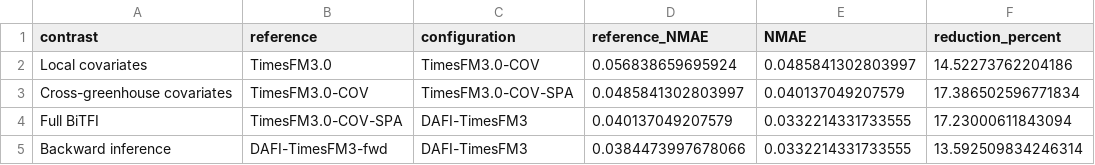
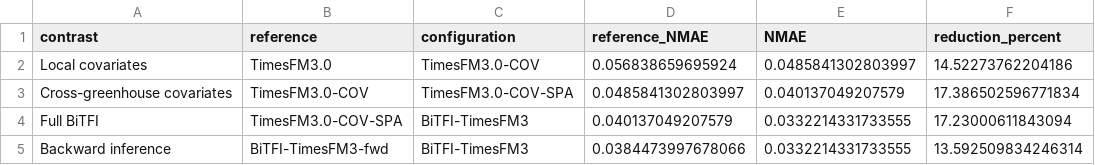
Before and after one commit to mallejh92/BiTFI, a CSV file: 02_model/revision_results/discussion_contrasts.csv, drawn as a sheet.

```diff
--- a/02_model/revision_results/discussion_contrasts.csv
+++ b/02_model/revision_results/discussion_contrasts.csv
@@ -3,3 +3,3 @@ Local covariates,TimesFM3.0,TimesFM3.0-COV,0.056838659695924,0.0485841302803997,
 Cross-greenhouse covariates,TimesFM3.0-COV,TimesFM3.0-COV-SPA,0.0485841302803997,0.040137049207579,17.386502596771834
-Full BiTFI,TimesFM3.0-COV-SPA,DAFI-TimesFM3,0.040137049207579,0.0332214331733555,17.23000611843094
-Backward inference,DAFI-TimesFM3-fwd,DAFI-TimesFM3,0.0384473997678066,0.0332214331733555,13.592509834246314
+Full BiTFI,TimesFM3.0-COV-SPA,BiTFI-TimesFM3,0.040137049207579,0.0332214331733555,17.23000611843094
+Backward inference,BiTFI-TimesFM3-fwd,BiTFI-TimesFM3,0.0384473997678066,0.0332214331733555,13.592509834246314
```
Also changed, not shown: 02_model/revision_results/all_physical_MAE.csv, 02_model/revision_results/all_summary.csv, 49 other files.
